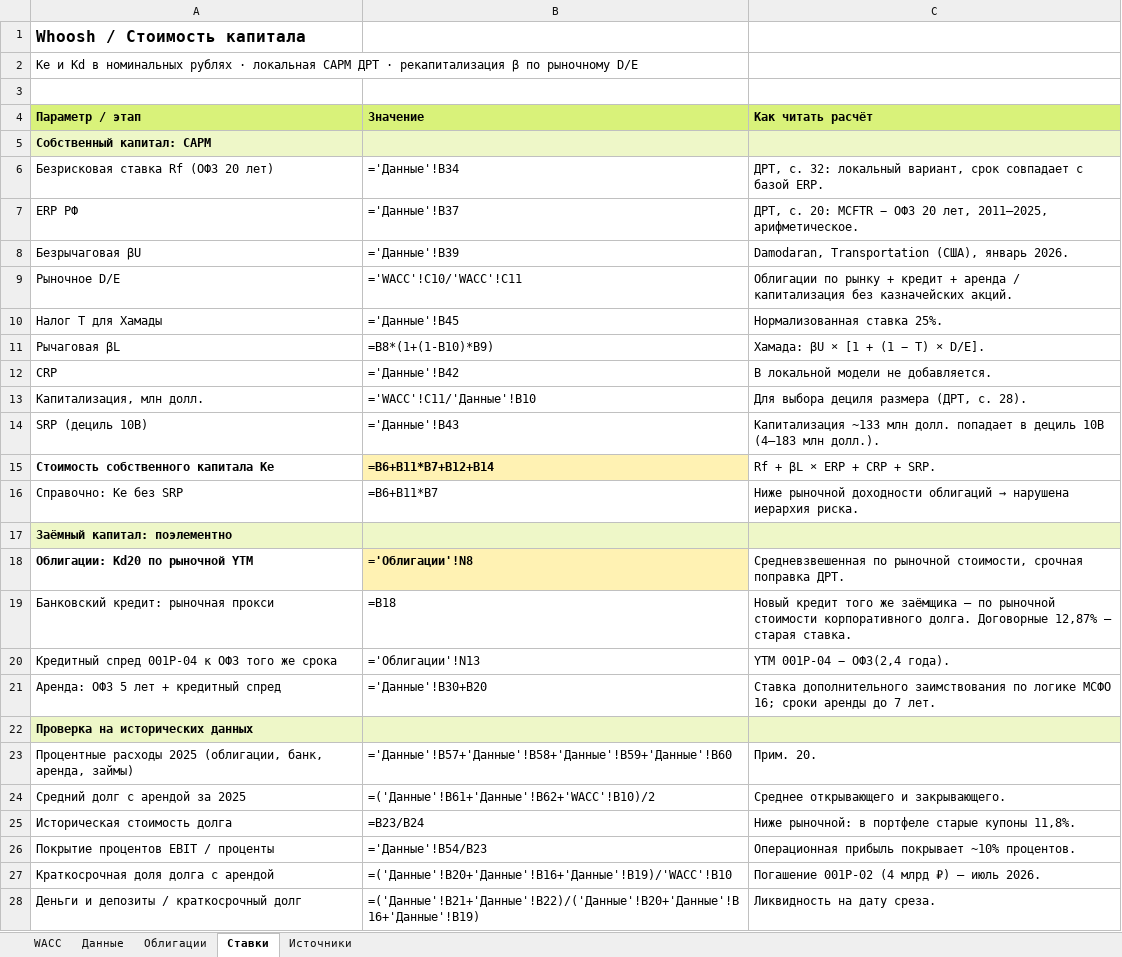
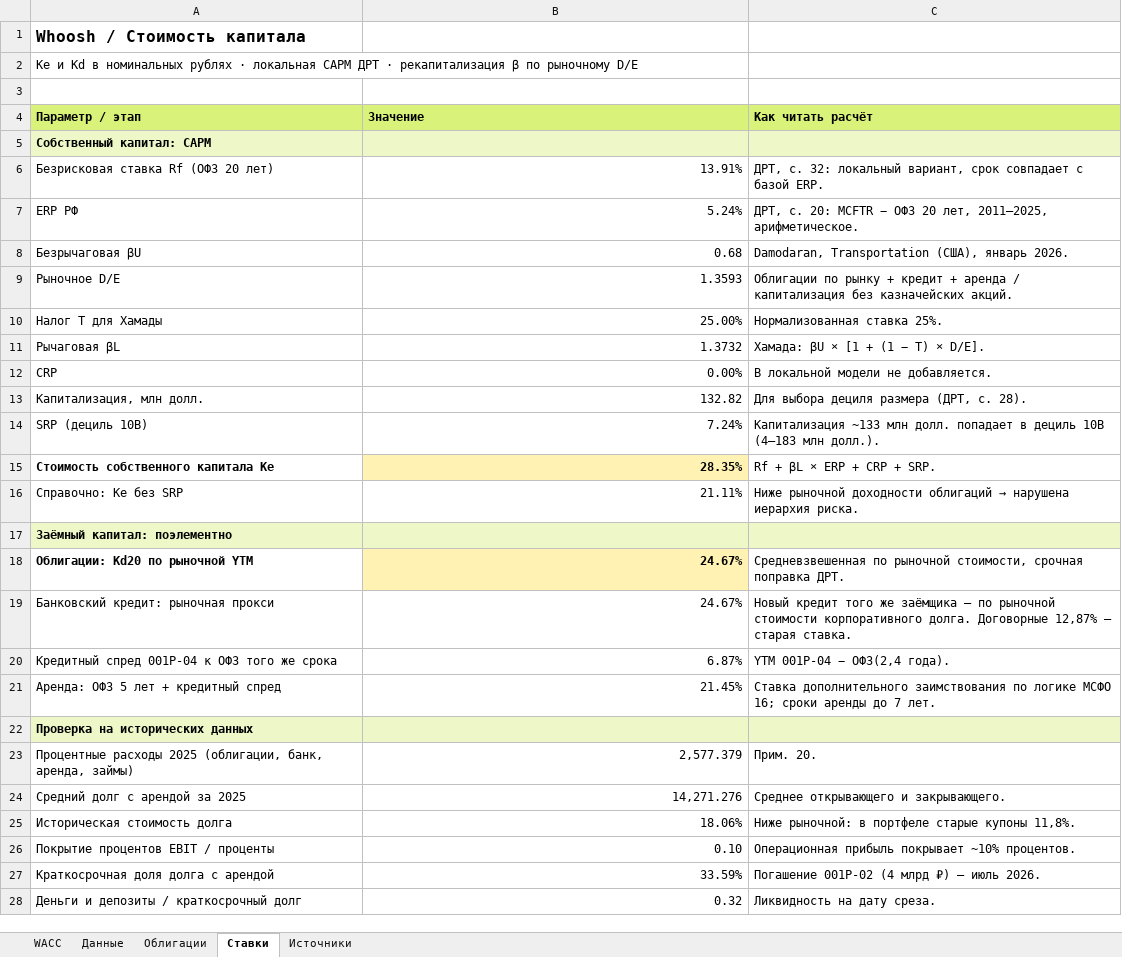
Before and after one commit to gurbanovagil29-prog/my2, an Excel workbook: whoosh/Whoosh_WACC_2025.xlsx, sheet Ставки, drawn as a sheet; values as stored, in another font and other column widths than the file's, no borders; formulas without a stored value are shown as written; the diff names each change by its address in the sheet, - before the commit and + after, or states it on an @@ line.

```diff
--- a/whoosh/Whoosh_WACC_2025.xlsx (sheet Ставки)
+++ b/whoosh/Whoosh_WACC_2025.xlsx (sheet Ставки)
-B6 (Значение): ='Данные'!B34
+B6 (Значение): 13.91%
-B7 (Значение): ='Данные'!B37
+B7 (Значение): 5.24%
-B8 (Значение): ='Данные'!B39
+B8 (Значение): 0.68
-B9 (Значение): ='WACC'!C10/'WACC'!C11
+B9 (Значение): 1.3593
-B10 (Значение): ='Данные'!B45
+B10 (Значение): 25.00%
-B11 (Значение): =B8*(1+(1-B10)*B9)
+B11 (Значение): 1.3732
-B12 (Значение): ='Данные'!B42
+B12 (Значение): 0.00%
-B13 (Значение): ='WACC'!C11/'Данные'!B10
+B13 (Значение): 132.82
-B14 (Значение): ='Данные'!B43
+B14 (Значение): 7.24%
-B15 (Значение): =B6+B11*B7+B12+B14
+B15 (Значение): 28.35%
-B16 (Значение): =B6+B11*B7
+B16 (Значение): 21.11%
-B18 (Значение): ='Облигации'!N8
+B18 (Значение): 24.67%
-B19 (Значение): =B18
+B19 (Значение): 24.67%
-B20 (Значение): ='Облигации'!N13
+B20 (Значение): 6.87%
-B21 (Значение): ='Данные'!B30+B20
+B21 (Значение): 21.45%
-B23 (Значение): ='Данные'!B57+'Данные'!B58+'Данные'!B59+'Данные'!B60
+B23 (Значение): 2,577.379
-B24 (Значение): =('Данные'!B61+'Данные'!B62+'WACC'!B10)/2
+B24 (Значение): 14,271.276
-B25 (Значение): =B23/B24
+B25 (Значение): 18.06%
-B26 (Значение): ='Данные'!B54/B23
+B26 (Значение): 0.10
-B27 (Значение): =('Данные'!B20+'Данные'!B16+'Данные'!B19)/'WACC'!B10
+B27 (Значение): 33.59%
-B28 (Значение): =('Данные'!B21+'Данные'!B22)/('Данные'!B20+'Данные'!B16+'Данные'!B19)
+B28 (Значение): 0.32
```
Also changed, not shown: sheet WACC, sheet Облигации, sheet Данные.
